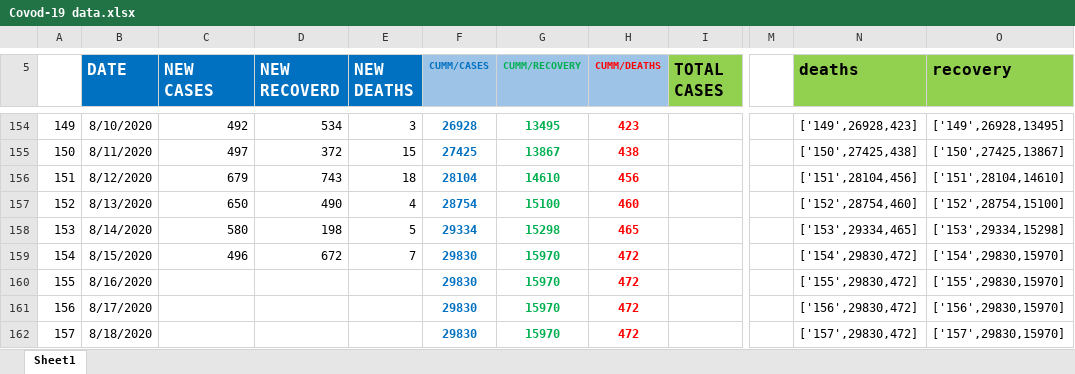
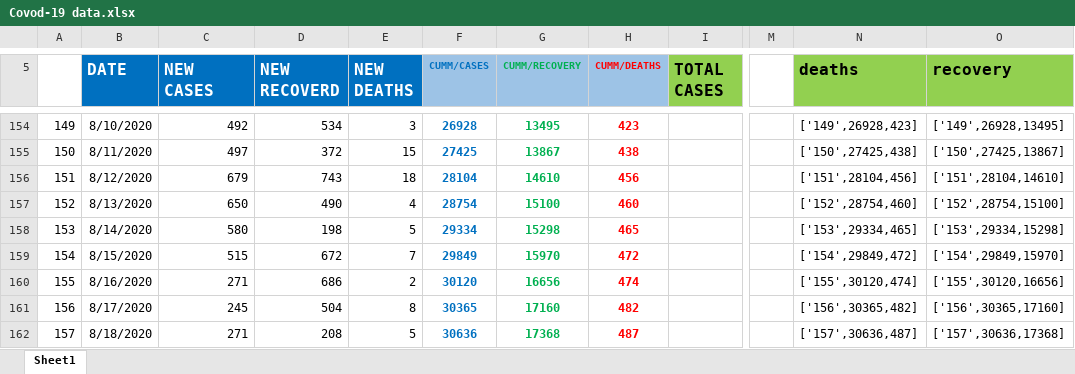
Before and after one commit to danielkirwa/COVID-19KENYA, an Excel workbook: Recordsfiles/Covod-19 data.xlsx, sheet Sheet1, drawn as a sheet; only a part is shown, gaps mark what is left out; values as stored, in another font and other column widths than the file's, no borders; charts and pictures not drawn; the diff covers the shown part only; the diff names each change by its address in the sheet, - before the commit and + after, or states it on an @@ line.

Commit message:
updated file

```diff
--- a/Recordsfiles/Covod-19 data.xlsx (sheet Sheet1)
+++ b/Recordsfiles/Covod-19 data.xlsx (sheet Sheet1)
-C159 (NEW CASES): 496
+C159 (NEW CASES): 515
-F159 (CUMM/CASES): 29830
+F159 (CUMM/CASES): 29849
-N159 (deaths): ['154',29830,472]
+N159 (deaths): ['154',29849,472]
-O159 (recovery): ['154',29830,15970]
+O159 (recovery): ['154',29849,15970]
-C160 (NEW CASES): (empty)
+C160 (NEW CASES): 271
-D160 (NEW RECOVERD): (empty)
+D160 (NEW RECOVERD): 686
-E160 (NEW DEATHS): (empty)
+E160 (NEW DEATHS): 2
-F160 (CUMM/CASES): 29830
+F160 (CUMM/CASES): 30120
-G160 (CUMM/RECOVERY): 15970
+G160 (CUMM/RECOVERY): 16656
-H160 (CUMM/DEATHS): 472
+H160 (CUMM/DEATHS): 474
-N160 (deaths): ['155',29830,472]
+N160 (deaths): ['155',30120,474]
-O160 (recovery): ['155',29830,15970]
+O160 (recovery): ['155',30120,16656]
-C161 (NEW CASES): (empty)
+C161 (NEW CASES): 245
-D161 (NEW RECOVERD): (empty)
+D161 (NEW RECOVERD): 504
-E161 (NEW DEATHS): (empty)
+E161 (NEW DEATHS): 8
-F161 (CUMM/CASES): 29830
+F161 (CUMM/CASES): 30365
-G161 (CUMM/RECOVERY): 15970
+G161 (CUMM/RECOVERY): 17160
-H161 (CUMM/DEATHS): 472
+H161 (CUMM/DEATHS): 482
-N161 (deaths): ['156',29830,472]
+N161 (deaths): ['156',30365,482]
-O161 (recovery): ['156',29830,15970]
+O161 (recovery): ['156',30365,17160]
-C162 (NEW CASES): (empty)
+C162 (NEW CASES): 271
-D162 (NEW RECOVERD): (empty)
+D162 (NEW RECOVERD): 208
-E162 (NEW DEATHS): (empty)
+E162 (NEW DEATHS): 5
-F162 (CUMM/CASES): 29830
+F162 (CUMM/CASES): 30636
-G162 (CUMM/RECOVERY): 15970
+G162 (CUMM/RECOVERY): 17368
-H162 (CUMM/DEATHS): 472
+H162 (CUMM/DEATHS): 487
-N162 (deaths): ['157',29830,472]
+N162 (deaths): ['157',30636,487]
-O162 (recovery): ['157',29830,15970]
+O162 (recovery): ['157',30636,17368]
```
Also changed, not shown: 62 edited cells elsewhere in this sheet, charts or pictures.
